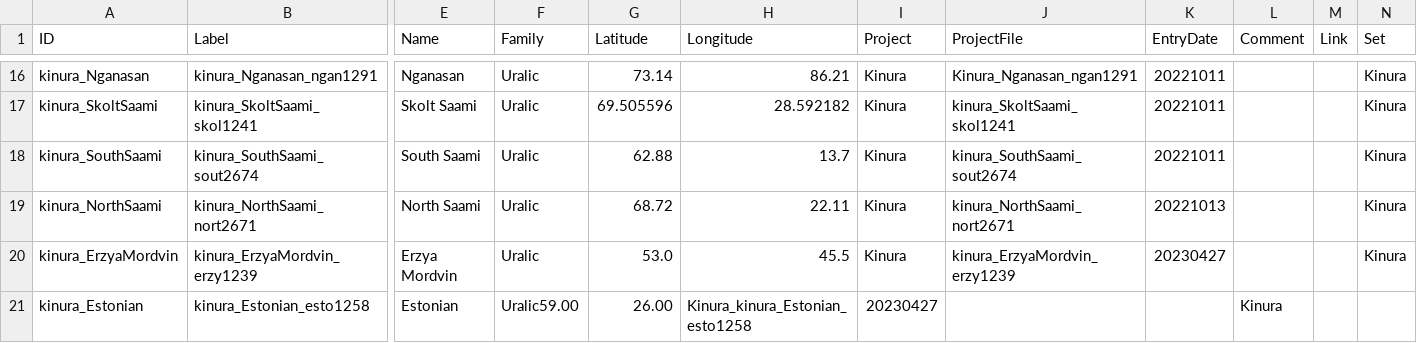
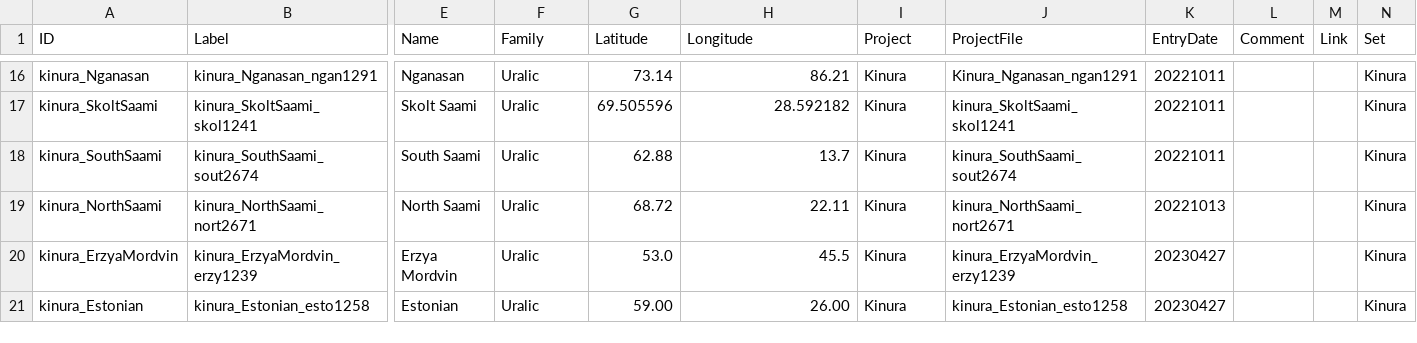
Before and after one commit to kinbank/kinura, a CSV file: kinbank/etc/languages.csv, drawn as a sheet; only a part is shown, gaps mark what is left out; the diff names each change by its address in the sheet, - before the commit and + after, or states it on an @@ line.

Commit message:
Update languages.csv

```diff
--- a/kinbank/etc/languages.csv
+++ b/kinbank/etc/languages.csv
-F21 (Family): Uralic59.00
+F21 (Family): Uralic
-G21 (Latitude): 26.00
+G21 (Latitude): 59.00
-H21 (Longitude): Kinura_kinura_Estonian_esto1258
+H21 (Longitude): 26.00
-I21 (Project): 20230427
+I21 (Project): Kinura
-J21 (ProjectFile): (empty)
+J21 (ProjectFile): kinura_Estonian_esto1258
-K21 (EntryDate): (empty)
+K21 (EntryDate): 20230427
-L21 (Comment): Kinura
+L21 (Comment): (empty)
-N21 (Set): (empty)
+N21 (Set): Kinura
```
